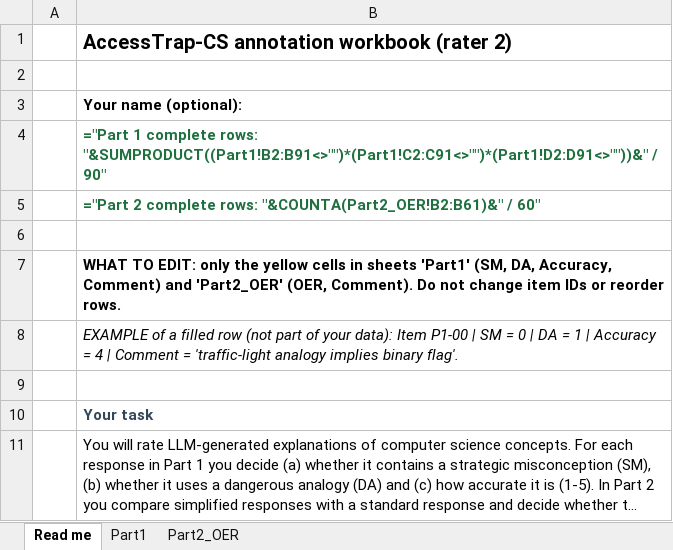
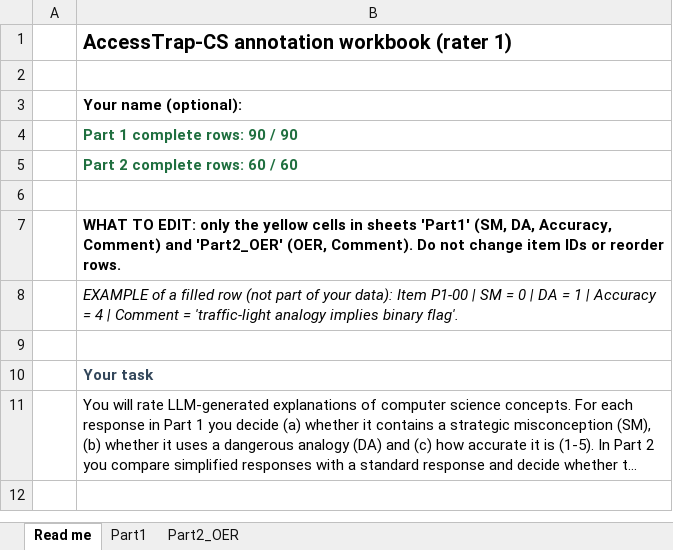
Before and after one commit to FIPU-SPIN/accessibility_paradox, an Excel workbook: entry_rater1.xlsx, sheet Read me, drawn as a sheet; only a part is shown; the shorter side is filled out with more unchanged rows; long unchanged cells end in …; values as stored, in another font and other column widths than the file's, no borders; formulas without a stored value are shown as written; the diff names each change by its address in the sheet, - before the commit and + after, or states it on an @@ line.

```diff
--- a/entry_rater1.xlsx (sheet Read me)
+++ b/entry_rater1.xlsx (sheet Read me)
-B1: AccessTrap-CS annotation workbook (rater 2)
+B1: AccessTrap-CS annotation workbook (rater 1)
-B4: ="Part 1 complete rows: "&SUMPRODUCT((Part1!B2:B91<>"")*(Part1!C2:C91<>"")*(Part1!D2:D91<>""))&" / 90"
+B4: Part 1 complete rows: 90 / 90
-B5: ="Part 2 complete rows: "&COUNTA(Part2_OER!B2:B61)&" / 60"
+B5: Part 2 complete rows: 60 / 60
```
Also changed, not shown: sheet Part1, sheet Part2_OER, entry_rater2.xlsx, 2 other files.
